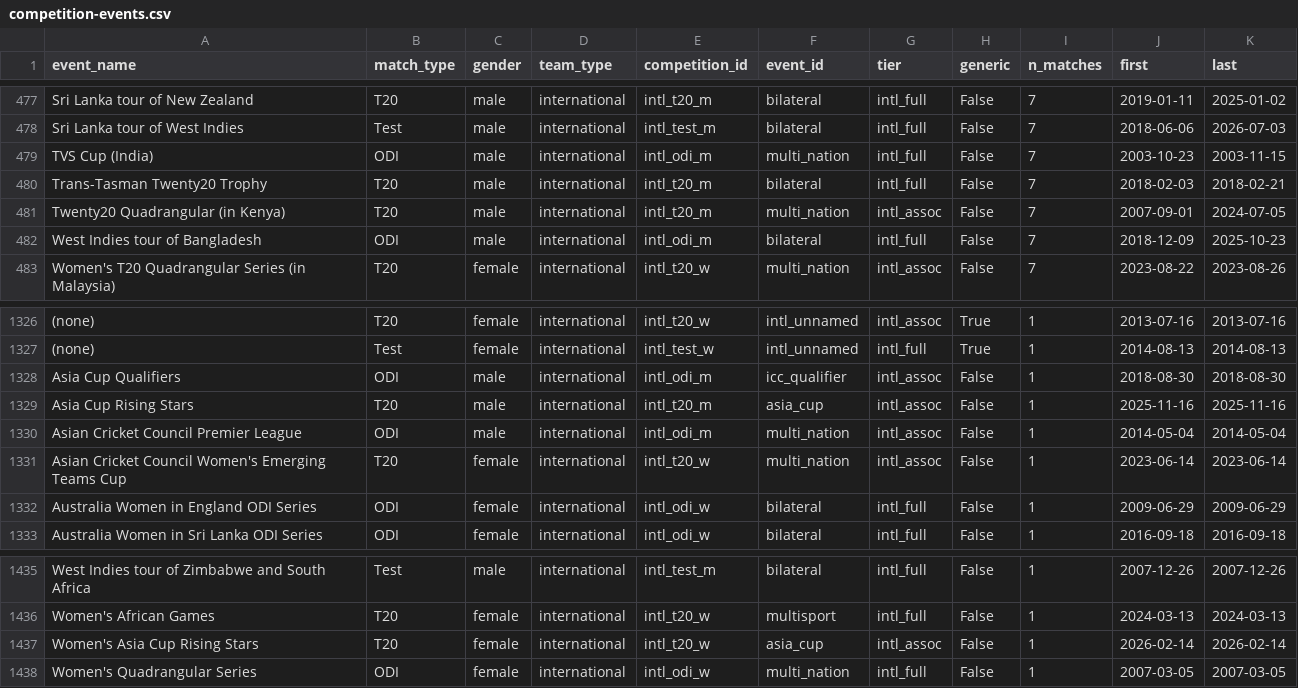
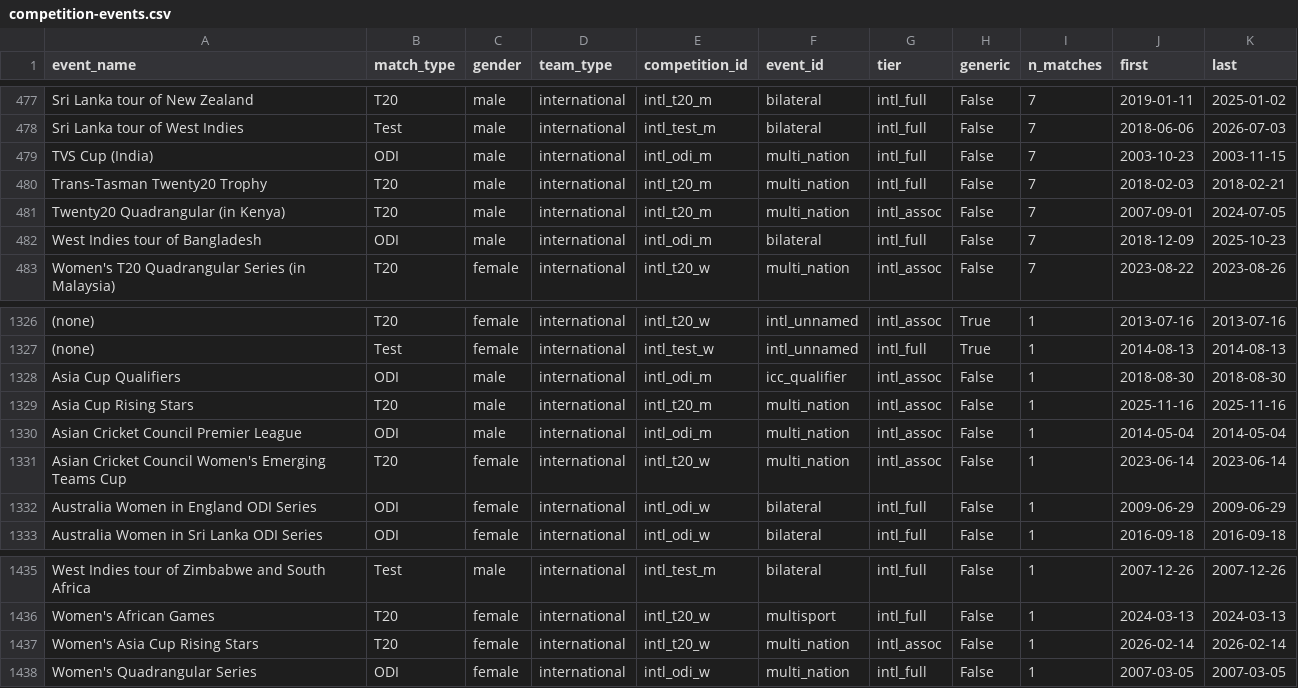
Before and after one commit to soldoutbudokan/BeatingAnything, a CSV file: data/derived/cricket/competition-events.csv, drawn as a sheet; only a part is shown, gaps mark what is left out; the diff names each change by its address in the sheet, - before the commit and + after, or states it on an @@ line.

```diff
--- a/data/derived/cricket/competition-events.csv
+++ b/data/derived/cricket/competition-events.csv
-F480 (event_id): bilateral
+F480 (event_id): multi_nation
-F1329 (event_id): asia_cup
+F1329 (event_id): multi_nation
-F1437 (event_id): asia_cup
+F1437 (event_id): multi_nation
```
Also changed, not shown: 28 other files.
